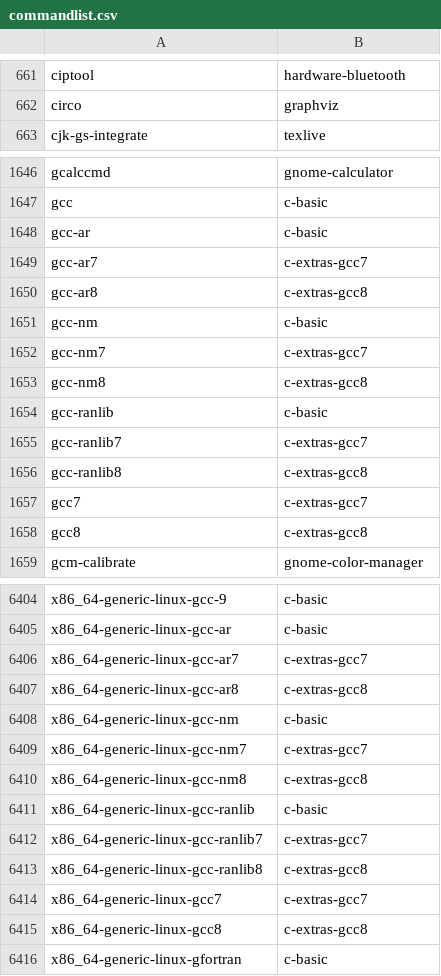
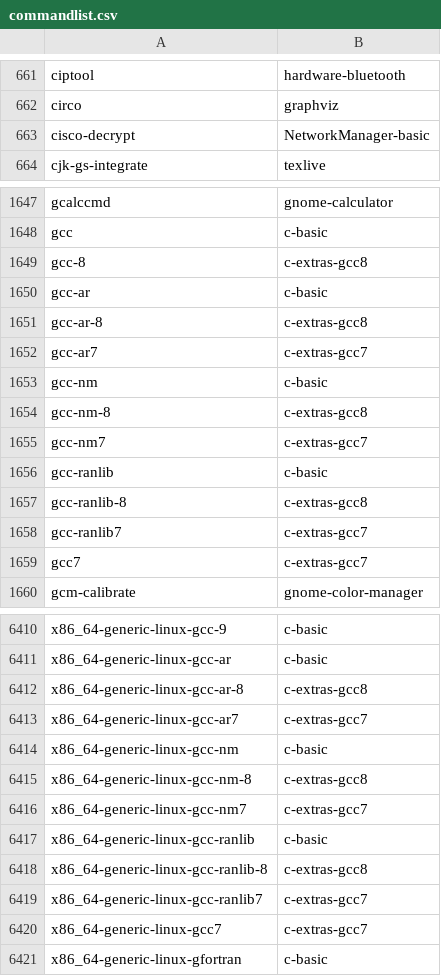
Before and after one commit to lebensterben/cnf, a CSV file: commandlist.csv, drawn as a sheet; only a part is shown, gaps mark what is left out; the diff covers the shown part only.

Commit message:
update command list for 29610

```diff
--- a/commandlist.csv
+++ b/commandlist.csv
@@ -662,2 +662,3 @@ ciptool	hardware-bluetooth
 circo	graphviz
+cisco-decrypt	NetworkManager-basic
 cjk-gs-integrate	texlive
@@ -1647,13 +1648,13 @@ gcalccmd	gnome-calculator
 gcc	c-basic
+gcc-8	c-extras-gcc8
 gcc-ar	c-basic
+gcc-ar-8	c-extras-gcc8
 gcc-ar7	c-extras-gcc7
-gcc-ar8	c-extras-gcc8
 gcc-nm	c-basic
+gcc-nm-8	c-extras-gcc8
 gcc-nm7	c-extras-gcc7
-gcc-nm8	c-extras-gcc8
 gcc-ranlib	c-basic
+gcc-ranlib-8	c-extras-gcc8
 gcc-ranlib7	c-extras-gcc7
-gcc-ranlib8	c-extras-gcc8
 gcc7	c-extras-gcc7
-gcc8	c-extras-gcc8
 gcm-calibrate	gnome-color-manager
@@ -6405,12 +6411,11 @@ x86_64-generic-linux-gcc-9	c-basic
 x86_64-generic-linux-gcc-ar	c-basic
+x86_64-generic-linux-gcc-ar-8	c-extras-gcc8
 x86_64-generic-linux-gcc-ar7	c-extras-gcc7
-x86_64-generic-linux-gcc-ar8	c-extras-gcc8
 x86_64-generic-linux-gcc-nm	c-basic
+x86_64-generic-linux-gcc-nm-8	c-extras-gcc8
 x86_64-generic-linux-gcc-nm7	c-extras-gcc7
-x86_64-generic-linux-gcc-nm8	c-extras-gcc8
 x86_64-generic-linux-gcc-ranlib	c-basic
+x86_64-generic-linux-gcc-ranlib-8	c-extras-gcc8
 x86_64-generic-linux-gcc-ranlib7	c-extras-gcc7
-x86_64-generic-linux-gcc-ranlib8	c-extras-gcc8
 x86_64-generic-linux-gcc7	c-extras-gcc7
-x86_64-generic-linux-gcc8	c-extras-gcc8
 x86_64-generic-linux-gfortran	c-basic
```
Also changed, not shown: 11 added rows, 6 removed rows and 9 edited cells elsewhere in this file, 2 other files.
